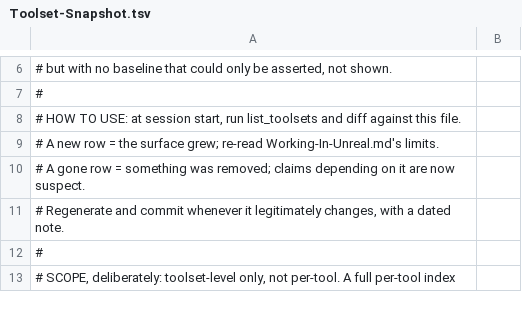
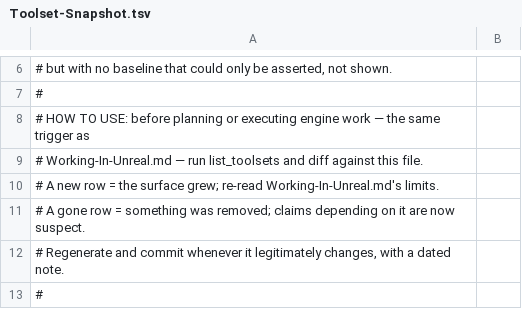
Before and after one commit to Ronguat/TheDream, a TSV file: Docs/Toolset-Snapshot.tsv, drawn as a sheet; only a part is shown, gaps mark what is left out; the shorter side is filled out with more unchanged rows.

```diff
--- a/Docs/Toolset-Snapshot.tsv
+++ b/Docs/Toolset-Snapshot.tsv
@@ -7,3 +7,4 @@
 #
-# HOW TO USE: at session start, run list_toolsets and diff against this file.
+# HOW TO USE: before planning or executing engine work — the same trigger as
+# Working-In-Unreal.md — run list_toolsets and diff against this file.
 #   A new row  = the surface grew; re-read Working-In-Unreal.md's limits.
```
Also changed, not shown: 2 other files.
